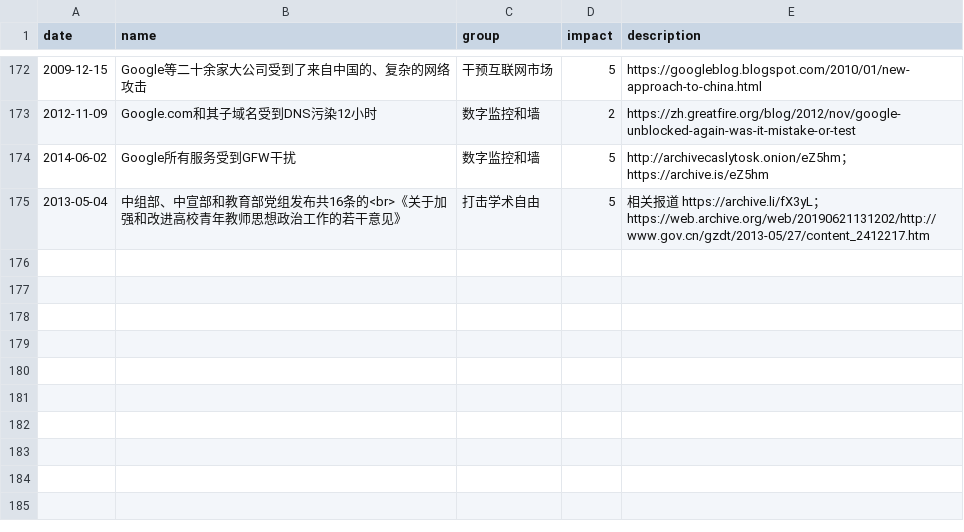
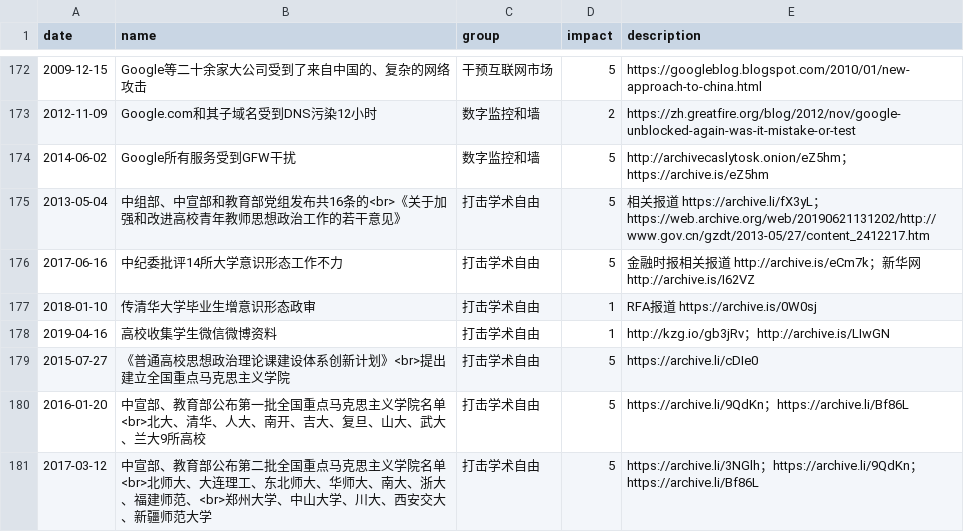
Before and after one commit to chinatimeline/data, a CSV file: ideology/CCP_Ideology_Events.csv, drawn as a sheet; only a part is shown, gaps mark what is left out.

Commit message:
马院

```diff
--- a/ideology/CCP_Ideology_Events.csv
+++ b/ideology/CCP_Ideology_Events.csv
@@ -175 +175,7 @@ date,name,group,impact,description
 2013-05-04,中组部、中宣部和教育部党组发布共16条的<br>《关于加强和改进高校青年教师思想政治工作的若干意见》,打击学术自由,5,相关报道 https://archive.li/fX3yL；https://web.archive.org/web/20190621131202/http://www.gov.cn/gzdt/2013-05/27/content_2412217.htm
+2017-06-16,中纪委批评14所大学意识形态工作不力,打击学术自由,5,金融时报相关报道 http://archive.is/eCm7k；新华网 http://archive.is/I62VZ
+2018-01-10,传清华大学毕业生增意识形态政审,打击学术自由,1,RFA报道 https://archive.is/0W0sj
+2019-04-16,高校收集学生微信微博资料,打击学术自由,1,http://kzg.io/gb3jRv；http://archive.is/LIwGN
+2015-07-27,《普通高校思想政治理论课建设体系创新计划》<br>提出建立全国重点马克思主义学院,打击学术自由,5,https://archive.li/cDIe0
+2016-01-20,中宣部、教育部公布第一批全国重点马克思主义学院名单<br>北大、清华、人大、南开、吉大、复旦、山大、武大、兰大9所高校,打击学术自由,5,https://archive.li/9QdKn；https://archive.li/Bf86L
+2017-03-12,中宣部、教育部公布第二批全国重点马克思主义学院名单<br>北师大、大连理工、东北师大、华师大、南大、浙大、福建师范、<br>郑州大学、中山大学、川大、西安交大、新疆师范大学,打击学术自由,5,https://archive.li/3NGlh；https://archive.li/9QdKn；https://archive.li/Bf86L
```
